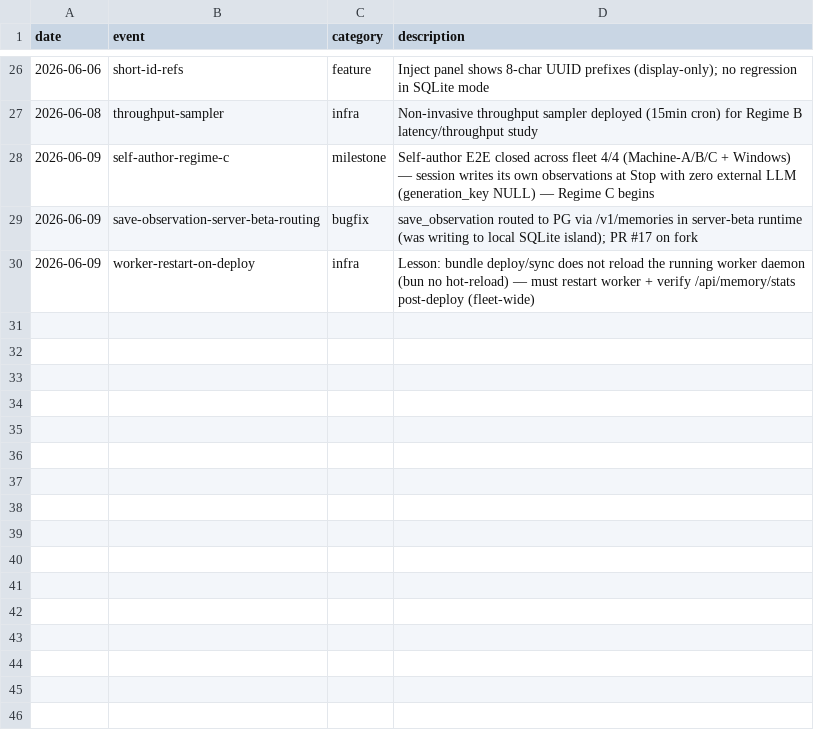
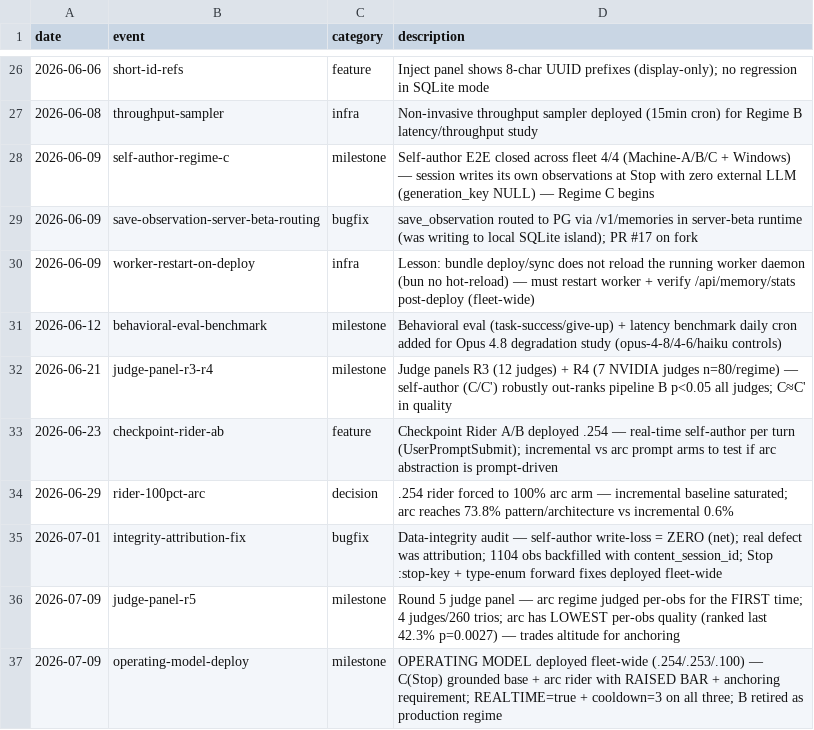
Before and after one commit to alessandropcostabr/claude-mem-case-study, a CSV file: data/v2/fleet-timeline.csv, drawn as a sheet; only a part is shown, gaps mark what is left out.

```diff
--- a/data/v2/fleet-timeline.csv
+++ b/data/v2/fleet-timeline.csv
@@ -30 +30,8 @@ date,event,category,description
 2026-06-09,worker-restart-on-deploy,infra,Lesson: bundle deploy/sync does not reload the running worker daemon (bun no hot-reload) — must restart worker + verify /api/memory/stats post-deploy (fleet-wide)
+2026-06-12,behavioral-eval-benchmark,milestone,Behavioral eval (task-success/give-up) + latency benchmark daily cron added for Opus 4.8 degradation study (opus-4-8/4-6/haiku controls)
+2026-06-21,judge-panel-r3-r4,milestone,Judge panels R3 (12 judges) + R4 (7 NVIDIA judges n=80/regime) — self-author (C/C') robustly out-ranks pipeline B p<0.05 all judges; C≈C' in quality
+2026-06-23,checkpoint-rider-ab,feature,Checkpoint Rider A/B deployed .254 — real-time self-author per turn (UserPromptSubmit); incremental vs arc prompt arms to test if arc abstraction is prompt-driven
+2026-06-29,rider-100pct-arc,decision,.254 rider forced to 100% arc arm — incremental baseline saturated; arc reaches 73.8% pattern/architecture vs incremental 0.6%
+2026-07-01,integrity-attribution-fix,bugfix,Data-integrity audit — self-author write-loss = ZERO (net); real defect was attribution; 1104 obs backfilled with content_session_id; Stop :stop-key + type-enum forward fixes deployed fleet-wide
+2026-07-09,judge-panel-r5,milestone,Round 5 judge panel — arc regime judged per-obs for the FIRST time; 4 judges/260 trios; arc has LOWEST per-obs quality (ranked last 42.3% p=0.0027) — trades altitude for anchoring
+2026-07-09,operating-model-deploy,milestone,OPERATING MODEL deployed fleet-wide (.254/.253/.100) — C(Stop) grounded base + arc rider with RAISED BAR + anchoring requirement; REALTIME=true + cooldown=3 on all three; B retired as production regime
```
Also changed, not shown: data/v2/regime-daily-volumetry.csv, data/v2/regime-pipeline-redundancy.csv, 5 other files.
